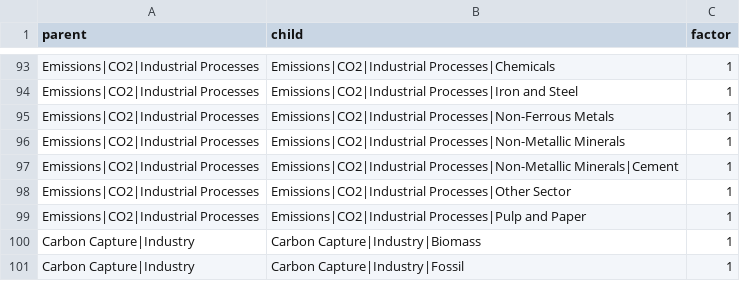
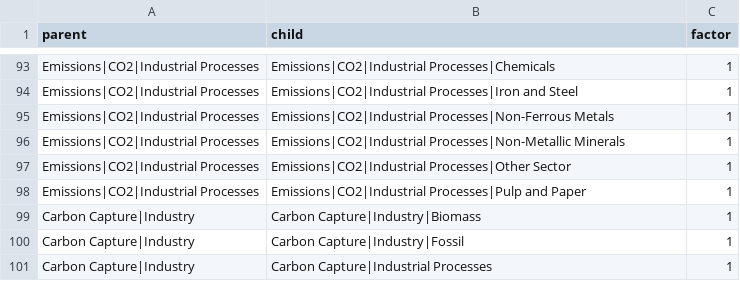
Before and after one commit to tonnrueter/piamInterfaces, a CSV file: inst/summations/summation_groups_NAVIGATE.csv, drawn as a sheet; only a part is shown, gaps mark what is left out; the shorter side is filled out with more unchanged rows; the diff names each change by its address in the sheet, - before the commit and + after, or states it on an @@ line.

Commit message:
remove cement from navigate summation group

```diff
--- a/inst/summations/summation_groups_NAVIGATE.csv
+++ b/inst/summations/summation_groups_NAVIGATE.csv
-row 97: Emissions|CO2|Industrial Processes | Emissions|CO2|Industrial Processes|Non-Metallic Minerals|Cement | 1
```
Also changed, not shown: 4 other files.
